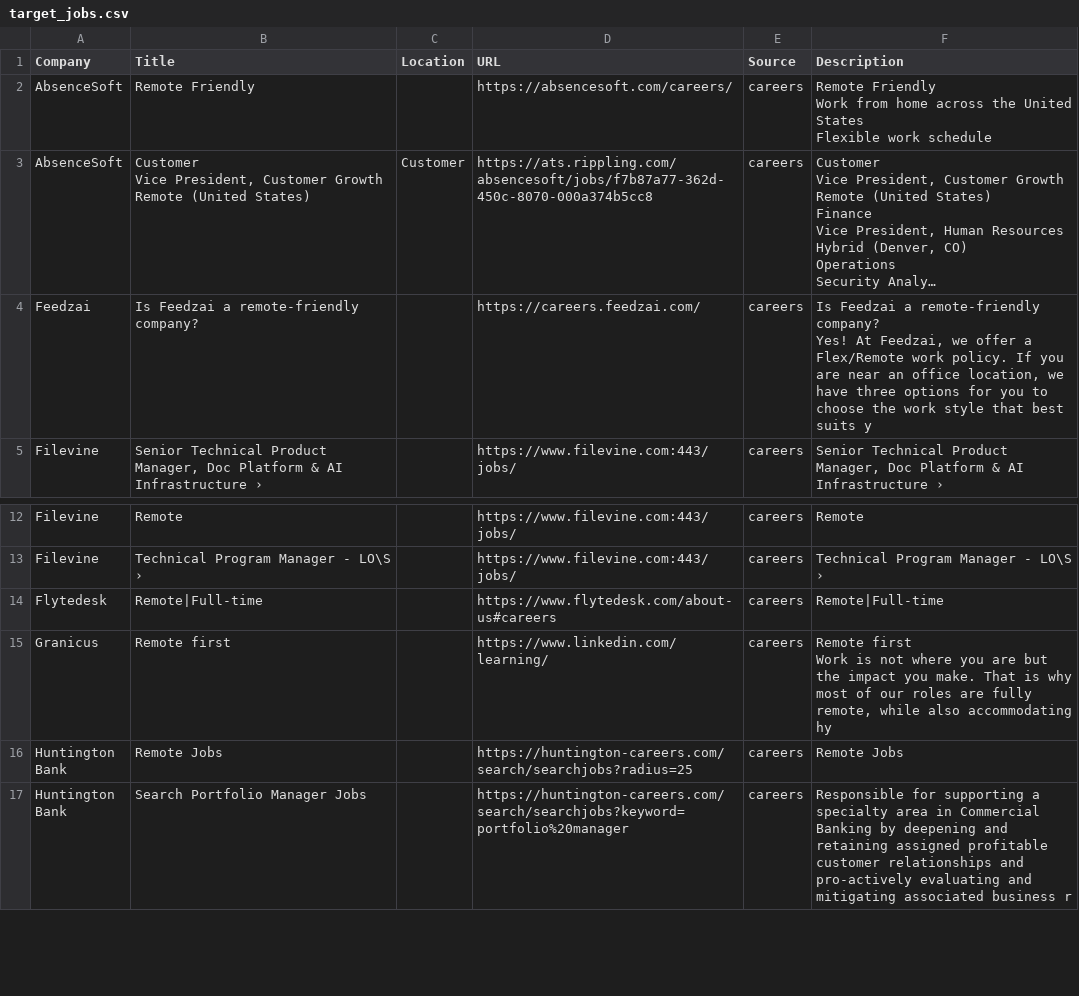
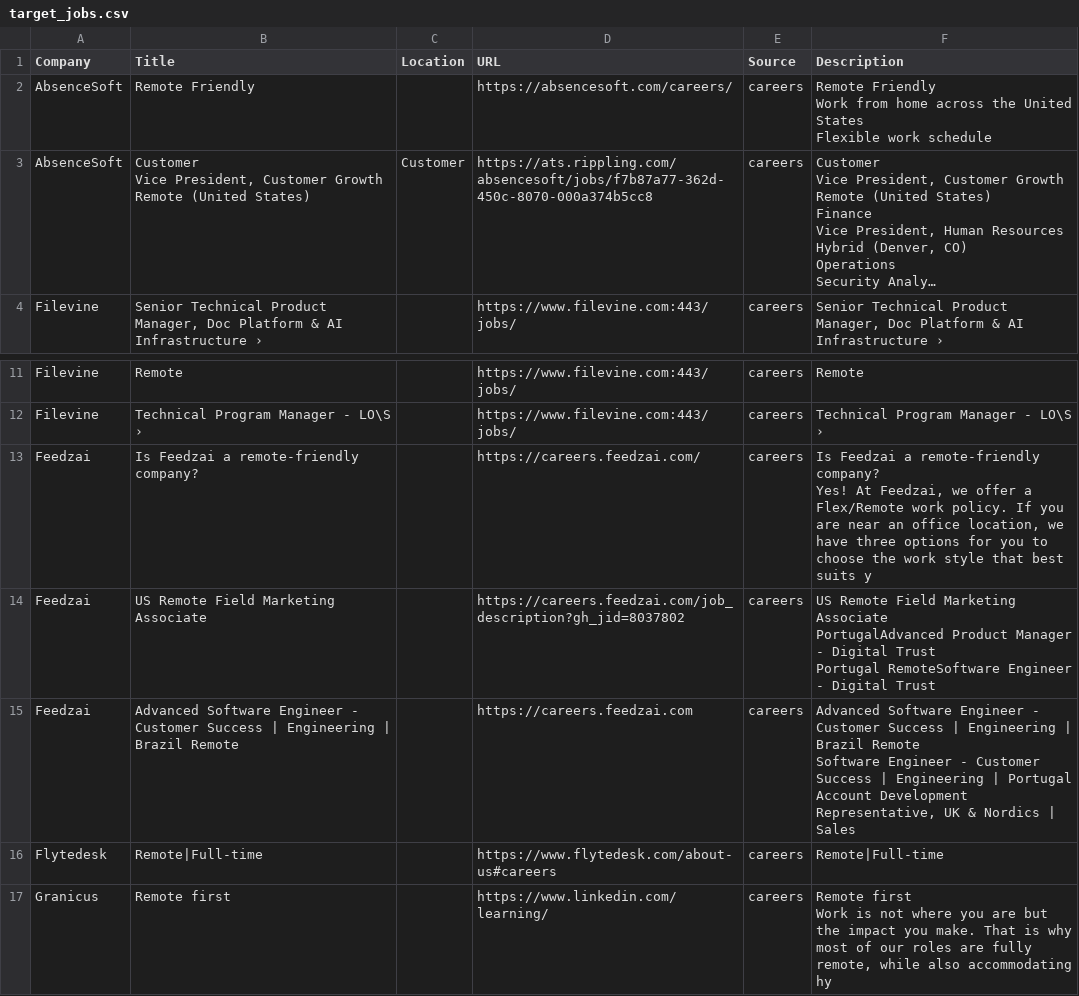
Before and after one commit to starstead/job-scraper, a CSV file: results/target_jobs.csv, drawn as a sheet; only a part is shown, gaps mark what is left out; the shorter side is filled out with more unchanged rows; long unchanged cells end in …; ↵ is a line break in a cell; the diff names each change by its address in the sheet, - before the commit and + after, or states it on an @@ line.

```diff
--- a/results/target_jobs.csv
+++ b/results/target_jobs.csv
@@ row 4 moved to row 13: Feedzai @@
+row 14: Feedzai | US Remote Field Marketing Associate |  | https://careers.feedzai.com/job_description?gh_jid=8037802 | careers | US Remote Field Marketing Associate ↵ PortugalAdvanced Product Manager - Digital Trust ↵ Portugal RemoteSoftware Engineer - Digital Trust
+row 15: Feedzai | Advanced Software Engineer - Customer Success | Engineering | Brazil Remote |  | https://careers.feedzai.com | careers | Advanced Software Engineer - Customer Success | Engineering | Brazil Remote ↵ Software Engineer - Customer Success | Engineering | Portugal ↵ Account Development Representative, UK & Nordics | Sales
```
Also changed, not shown: 1 other file.
